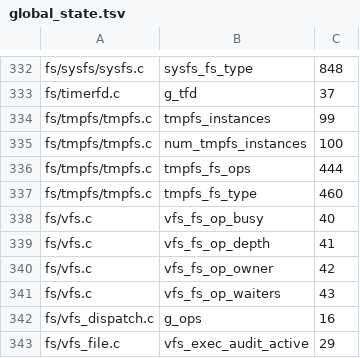
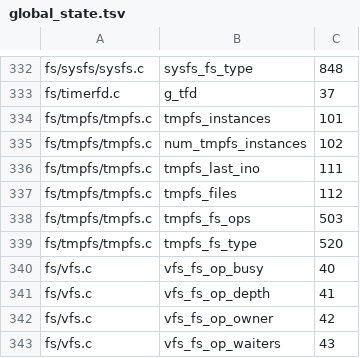
Before and after one commit to IRodriguez13/IR0, a TSV file: scripts/smp_entry_gate/global_state.tsv, drawn as a sheet; only a part is shown, gaps mark what is left out; the shorter side is filled out with more unchanged rows.

Commit message:
fix(tmpfs): an unlinked file lives until its last close
tmpfs freed a file's pages when its last name went, so an fd open on
it read ENOENT, and two names of one file had separate page caches.

tmpfs now fills vfs_ops.iops. Inode numbers are unique across mounts
(one counter, every root is 1) and every regular file sits in a table
by number, so the inode cache can name tmpfs files by number until
mounts carry a super_block. The last unlink asks inode_orphan(); a
held file keeps its pages until tmpfs_ievict(). A file still open at
umount outlives the mount and is no longer charged to it. The path
operations are lookup plus the per-file read/write/truncate/stat.

New conformance case fs_tmpfs_inode_lifetime (mounts tmpfs, unlinks an
open file, maps two hard links shared), PASS on Linux 7.3.

Baseline: 2720b7a0 + the test change, fs/tmpfs/tmpfs.c stashed.
Red:   make -s ir0-conformance-x86 -> rc=2, not ok fs_tmpfs_inode_lifetime
       (pread got=-2 want=11).
Green: same command -> rc=0, pass=113 fail=0 tconf=2.
Gates: test-fast rc=0; ir0-selftest-fs-abi-x86, -mm-abi-x86 rc=0.
SMP-0: tmpfs_last_ino, tmpfs_files added to global_state.tsv.
Signed-off-by: Iván Ezequiel Rodriguez <ivanrwcm25@gmail.com>

```diff
--- a/scripts/smp_entry_gate/global_state.tsv
+++ b/scripts/smp_entry_gate/global_state.tsv
@@ -333,6 +333,8 @@ fs/sysfs/sysfs.c	sysfs_fs_type	848
 fs/timerfd.c	g_tfd	37
-fs/tmpfs/tmpfs.c	tmpfs_instances	99
-fs/tmpfs/tmpfs.c	num_tmpfs_instances	100
-fs/tmpfs/tmpfs.c	tmpfs_fs_ops	444
-fs/tmpfs/tmpfs.c	tmpfs_fs_type	460
+fs/tmpfs/tmpfs.c	tmpfs_instances	101
+fs/tmpfs/tmpfs.c	num_tmpfs_instances	102
+fs/tmpfs/tmpfs.c	tmpfs_last_ino	111
+fs/tmpfs/tmpfs.c	tmpfs_files	112
+fs/tmpfs/tmpfs.c	tmpfs_fs_ops	503
+fs/tmpfs/tmpfs.c	tmpfs_fs_type	520
 fs/vfs.c	vfs_fs_op_busy	40
```
Also changed, not shown: 3 other files.
